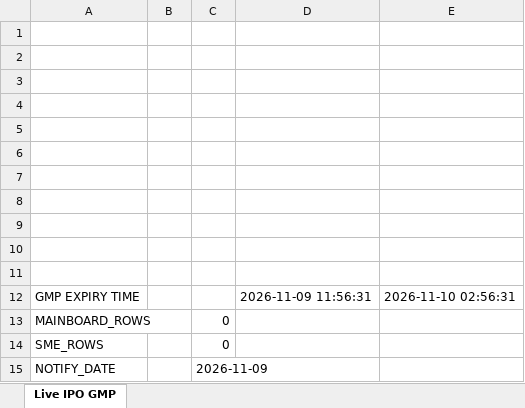
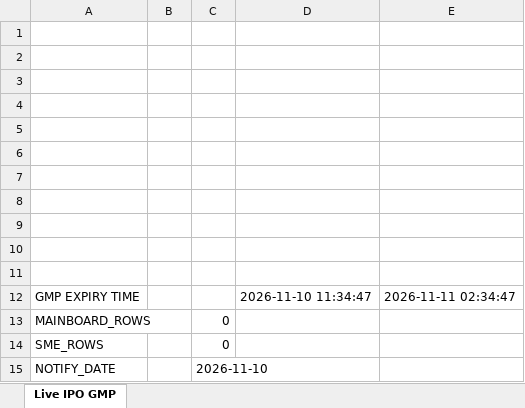
Before and after one commit to ayushpdkushwaha1/ipo-gmp-bot, an Excel workbook: files/main.xlsx, sheet Live IPO GMP, drawn as a sheet; values as stored, in another font and other column widths than the file's, no borders; the diff names each change by its address in the sheet, - before the commit and + after, or states it on an @@ line.

```diff
--- a/files/main.xlsx (sheet Live IPO GMP)
+++ b/files/main.xlsx (sheet Live IPO GMP)
-D12: 2026-11-09 11:56:31
+D12: 2026-11-10 11:34:47
-E12: 2026-11-10 02:56:31
+E12: 2026-11-11 02:34:47
-C15: 2026-11-09
+C15: 2026-11-10
```
Also changed, not shown: files/Mainboard_IPOs.xlsx, files/SME_IPOs.xlsx, 2 other files.
